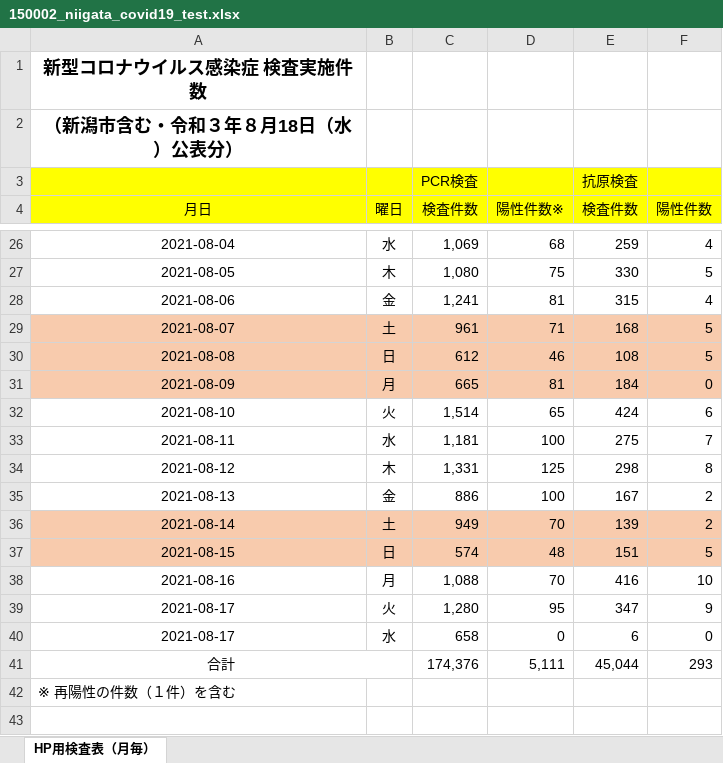
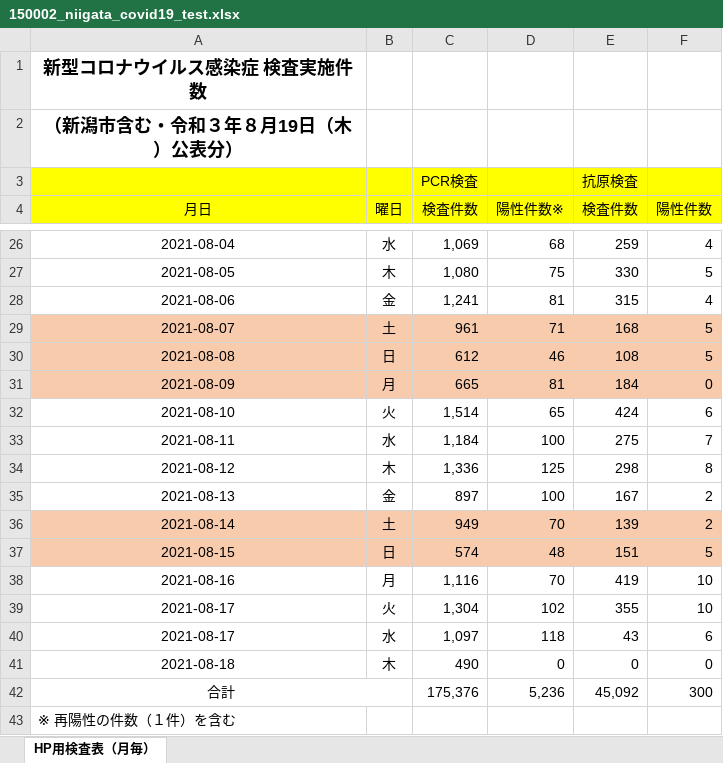
Before and after one commit to CodeForNiigata/covid19-data-niigata, an Excel workbook: dist/xlsx/150002_niigata_covid19_test.xlsx, sheet HP用検査表（月毎）, drawn as a sheet; only a part is shown, gaps mark what is left out; values as stored, in another font and other column widths than the file's, no borders; addresses are those after the commit; the diff names each change by its address in the sheet, - before the commit and + after, or states it on an @@ line.

```diff
--- a/dist/xlsx/150002_niigata_covid19_test.xlsx (sheet HP用検査表（月毎）)
+++ b/dist/xlsx/150002_niigata_covid19_test.xlsx (sheet HP用検査表（月毎）)
-A2 (月日): （新潟市含む・令和３年８月18日（水）公表分）
+A2 (月日): （新潟市含む・令和３年８月19日（木）公表分）
-C33 (検査件数): 1,181
+C33 (検査件数): 1,184
-C34 (検査件数): 1,331
+C34 (検査件数): 1,336
-C35 (検査件数): 886
+C35 (検査件数): 897
-C38 (検査件数): 1,088
+C38 (検査件数): 1,116
-E38 (検査件数): 416
+E38 (検査件数): 419
-C39 (検査件数): 1,280
+C39 (検査件数): 1,304
-D39 (陽性件数※): 95
+D39 (陽性件数※): 102
-E39 (検査件数): 347
+E39 (検査件数): 355
-F39 (陽性件数): 9
+F39 (陽性件数): 10
-C40 (検査件数): 658
+C40 (検査件数): 1,097
-D40 (陽性件数※): 0
+D40 (陽性件数※): 118
-E40 (検査件数): 6
+E40 (検査件数): 43
-F40 (陽性件数): 0
+F40 (陽性件数): 6
+row 41: 2021-08-18 | 木 | 490 | 0 | 0 | 0
-C42 (検査件数): 174,376
+C42 (検査件数): 175,376
-D42 (陽性件数※): 5,111
+D42 (陽性件数※): 5,236
-E42 (検査件数): 45,044
+E42 (検査件数): 45,092
-F42 (陽性件数): 293
+F42 (陽性件数): 300
```
Also changed, not shown: 10 other files.
